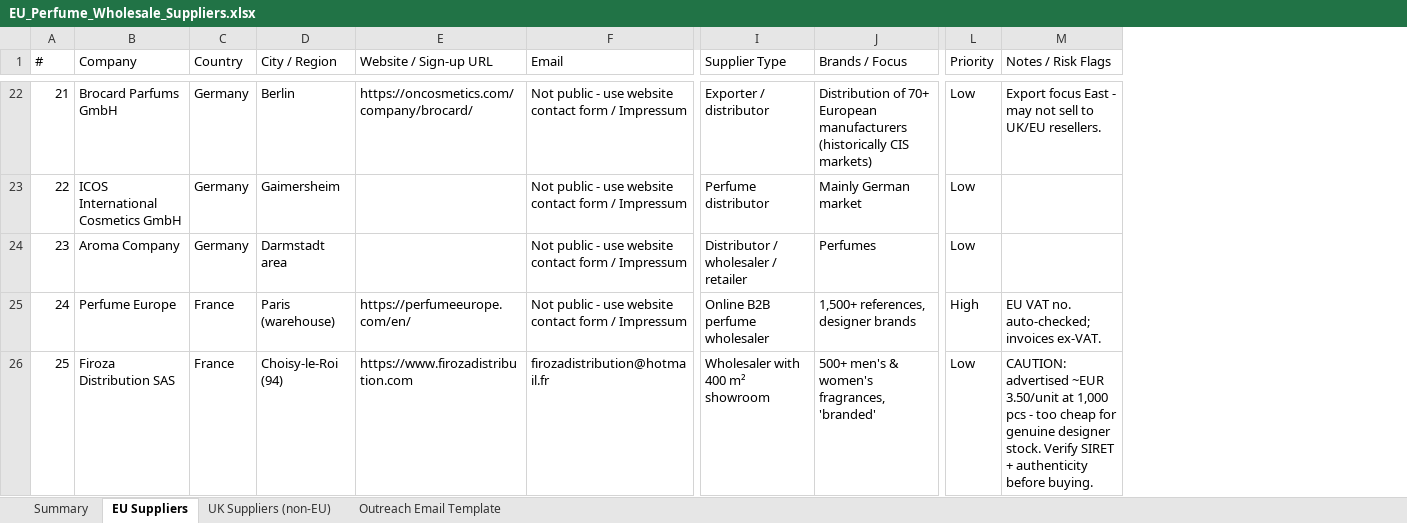
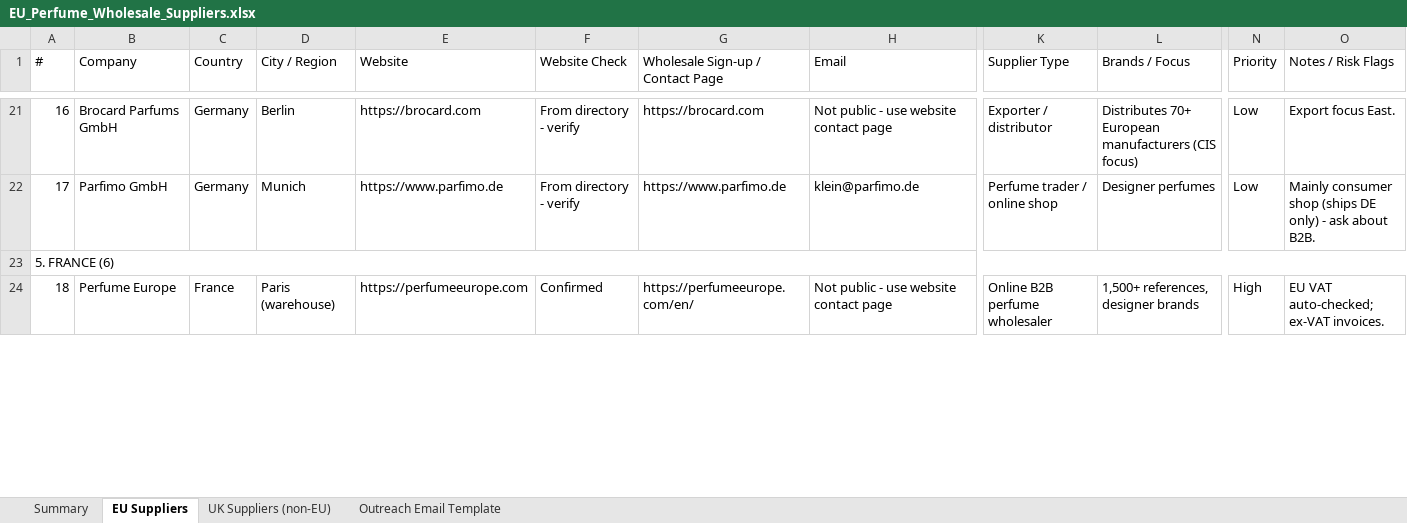
Before and after one commit to rhyscrowson/CrowsonsDistribution, an Excel workbook: sourcing/EU_Perfume_Wholesale_Suppliers.xlsx, sheet EU Suppliers, drawn as a sheet; only a part is shown, gaps mark what is left out; values as stored, in another font and other column widths than the file's, no cell formats; charts and pictures not drawn; removed rows and columns are numbered as before the commit, all else as after; rows hold the shown columns only; the diff covers the shown part only; the diff names each change by its address in the sheet, - before the commit and + after, or states it on an @@ line.

```diff
--- a/sourcing/EU_Perfume_Wholesale_Suppliers.xlsx (sheet EU Suppliers)
+++ b/sourcing/EU_Perfume_Wholesale_Suppliers.xlsx (sheet EU Suppliers)
+column E (Website), row 21: https://brocard.com; row 24: https://perfumeeurope.com
+column F (Website Check), row 21: From directory - verify; row 24: Confirmed
-G1: Website / Sign-up URL
+G1: Wholesale Sign-up / Contact Page
@@ column A (#) renumbered between rows 8 and 72 @@
-G21 (Wholesale Sign-up / Contact Page): https://oncosmetics.com/company/brocard/
+G21 (Wholesale Sign-up / Contact Page): https://brocard.com
-H21 (Email): Not public - use website contact form / Impressum
+H21 (Email): Not public - use website contact page
-L21 (Brands / Focus): Distribution of 70+ European manufacturers (historically CIS markets)
+L21 (Brands / Focus): Distributes 70+ European manufacturers (CIS focus)
-O21 (Notes / Risk Flags): Export focus East - may not sell to UK/EU resellers.
+O21 (Notes / Risk Flags): Export focus East.
-row 23: 22 | ICOS International Cosmetics GmbH | Germany | Gaimersheim |  | Not public - use website contact form / Impressum | Perfume distributor | Mainly German market | Low
+row 22: 17 | Parfimo GmbH | Germany | Munich | https://www.parfimo.de | From directory - verify | https://www.parfimo.de | klein@parfimo.de | Perfume trader / online shop | Designer perfumes | Low | Mainly consumer shop (ships DE only) - ask about B2B.
+A23:T23 merged
-B23 (Company): Aroma Company
+B23 (Company): (empty)
-C23 (Country): Germany
+C23 (Country): (empty)
-D23 (City / Region): Darmstadt area
+D23 (City / Region): (empty)
-H23 (Email): Not public - use website contact form / Impressum
+H23 (Email): (empty)
-K23 (Supplier Type): Distributor / wholesaler / retailer
+K23 (Supplier Type): (empty)
-L23 (Brands / Focus): Perfumes
+L23 (Brands / Focus): (empty)
-N23 (Priority): Low
+N23 (Priority): (empty)
-H24 (Email): Not public - use website contact form / Impressum
+H24 (Email): Not public - use website contact page
-O24 (Notes / Risk Flags): EU VAT no. auto-checked; invoices ex-VAT.
+O24 (Notes / Risk Flags): EU VAT auto-checked; ex-VAT invoices.
-row 26: 25 | Firoza Distribution SAS | France | Choisy-le-Roi (94) | https://www.firozadistribution.com | firozadistribution@hotmail.fr | Wholesaler with 400 m² showroom | 500+ men's & women's fragrances, 'branded' | Low | CAUTION: advertised ~EUR 3.50/unit at 1,000 pcs - too cheap for genuine designer stock. Verify SIRET + authenticity before buying.
```
Also changed, not shown: 27 added rows, 15 removed rows, 199 edited cells and merged cells elsewhere in this sheet, sheet UK Suppliers (non-EU), sheet Summary, cell formats, formulas that keep their value, charts or pictures.
